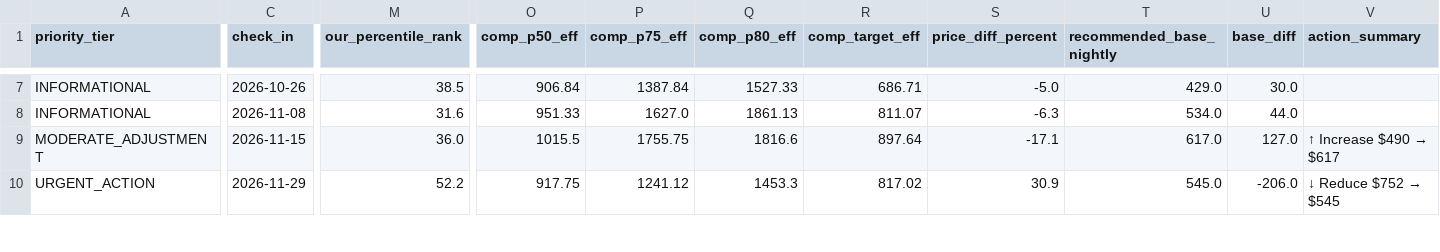
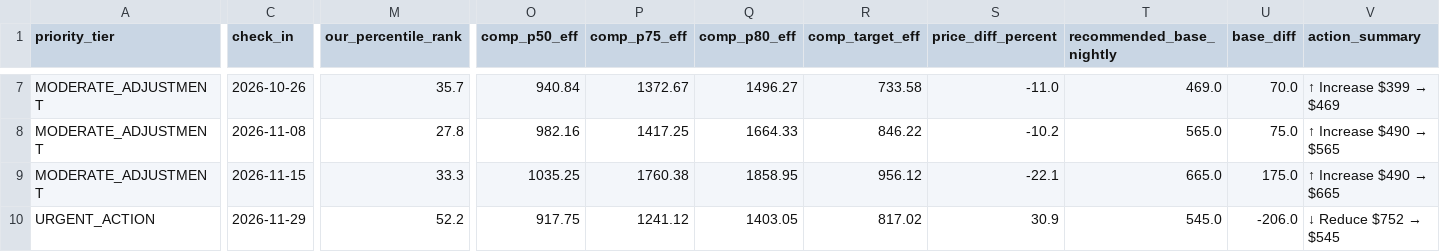
Before and after one commit to ivanpenkov/str-price-advisor, a CSV file: data/latest_sheet.csv, drawn as a sheet; only a part is shown, gaps mark what is left out; the diff covers the shown part only; the diff names each change by its address in the sheet, - before the commit and + after, or states it on an @@ line.

```diff
--- a/data/latest_sheet.csv
+++ b/data/latest_sheet.csv
-A7:A8 (priority_tier): INFORMATIONAL
+A7:A8 (priority_tier): MODERATE_ADJUSTMENT
-M7 (our_percentile_rank): 38.5
+M7 (our_percentile_rank): 35.7
-O7 (comp_p50_eff): 906.84
+O7 (comp_p50_eff): 940.84
-P7 (comp_p75_eff): 1387.84
+P7 (comp_p75_eff): 1372.67
-Q7 (comp_p80_eff): 1527.33
+Q7 (comp_p80_eff): 1496.27
-R7 (comp_target_eff): 686.71
+R7 (comp_target_eff): 733.58
-S7 (price_diff_percent): -5.0
+S7 (price_diff_percent): -11.0
-T7 (recommended_base_nightly): 429.0
+T7 (recommended_base_nightly): 469.0
-U7 (base_diff): 30.0
+U7 (base_diff): 70.0
@@ V7 (action_summary): (empty) → ↑ Increase $399 → $469 @@
-M8 (our_percentile_rank): 31.6
+M8 (our_percentile_rank): 27.8
-O8 (comp_p50_eff): 951.33
+O8 (comp_p50_eff): 982.16
-P8 (comp_p75_eff): 1627.0
+P8 (comp_p75_eff): 1417.25
-Q8 (comp_p80_eff): 1861.13
+Q8 (comp_p80_eff): 1664.33
-R8 (comp_target_eff): 811.07
+R8 (comp_target_eff): 846.22
-S8 (price_diff_percent): -6.3
+S8 (price_diff_percent): -10.2
-T8 (recommended_base_nightly): 534.0
+T8 (recommended_base_nightly): 565.0
-U8 (base_diff): 44.0
+U8 (base_diff): 75.0
@@ V8 (action_summary): (empty) → ↑ Increase $490 → $565 @@
-M9 (our_percentile_rank): 36.0
+M9 (our_percentile_rank): 33.3
-O9 (comp_p50_eff): 1015.5
+O9 (comp_p50_eff): 1035.25
-P9 (comp_p75_eff): 1755.75
+P9 (comp_p75_eff): 1760.38
-Q9 (comp_p80_eff): 1816.6
+Q9 (comp_p80_eff): 1858.95
-R9 (comp_target_eff): 897.64
+R9 (comp_target_eff): 956.12
-S9 (price_diff_percent): -17.1
+S9 (price_diff_percent): -22.1
-T9 (recommended_base_nightly): 617.0
+T9 (recommended_base_nightly): 665.0
-U9 (base_diff): 127.0
+U9 (base_diff): 175.0
@@ V9 (action_summary): ↑ Increase $490 → $617 → ↑ Increase $490 → $665 @@
-Q10 (comp_p80_eff): 1453.3
+Q10 (comp_p80_eff): 1403.05
```
Also changed, not shown: 50 edited cells elsewhere in this file, data/pricing_sheet_2026-09-12.csv, docs/latest_sheet.csv, 6 other files.
